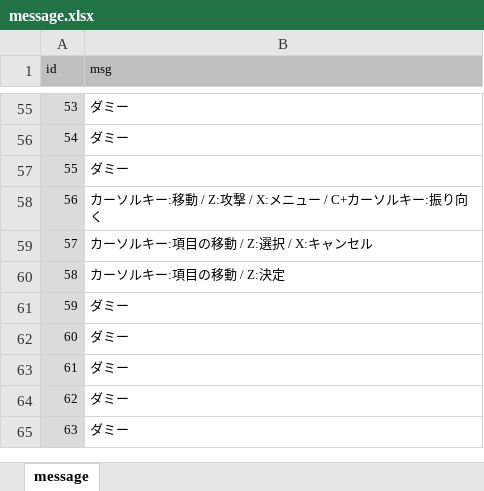
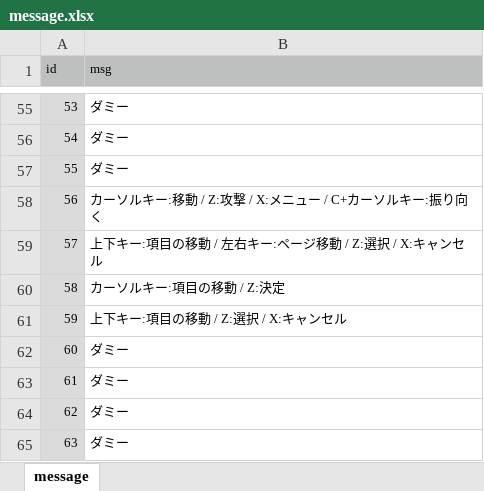
Before and after one commit to syun77/FlixelRL, an Excel workbook: docs/message.xlsx, sheet message, drawn as a sheet; only a part is shown, gaps mark what is left out; values as stored, in another font and other column widths than the file's, no borders; the diff names each change by its address in the sheet, - before the commit and + after, or states it on an @@ line.

Commit message:
fixed #187 FlixelRL-187 インベントリのヘルプに「左右キー:ページ移動」を追加する

```diff
--- a/docs/message.xlsx (sheet message)
+++ b/docs/message.xlsx (sheet message)
-B59 (msg): カーソルキー:項目の移動 / Z:選択 / X:キャンセル
+B59 (msg): 上下キー:項目の移動 / 左右キー:ページ移動 / Z:選択 / X:キャンセル
-B61 (msg): ダミー
+B61 (msg): 上下キー:項目の移動 / Z:選択 / X:キャンセル
```
Also changed, not shown: 6 other files.
